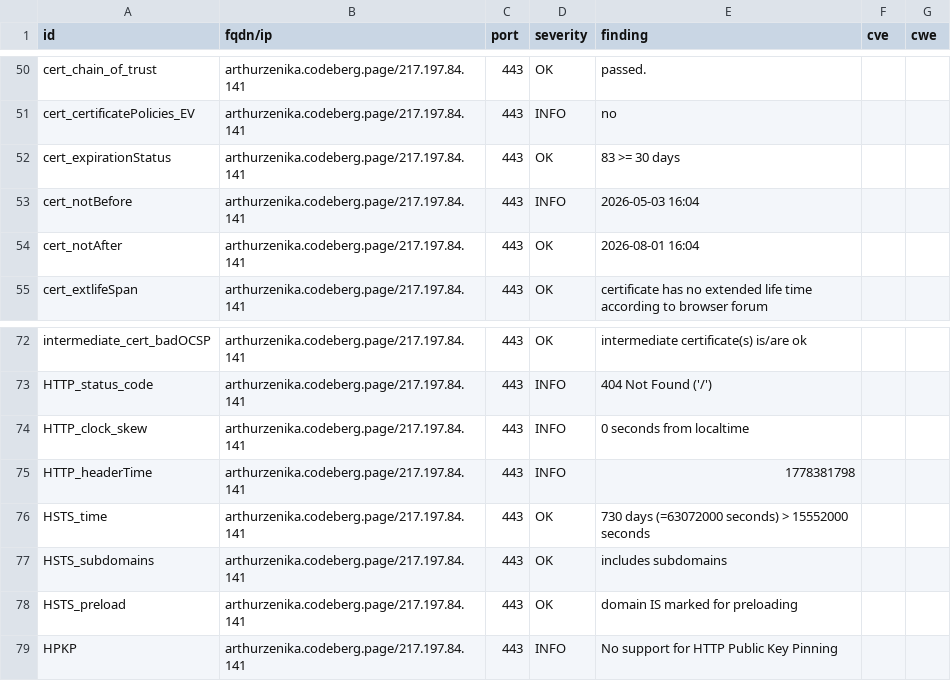
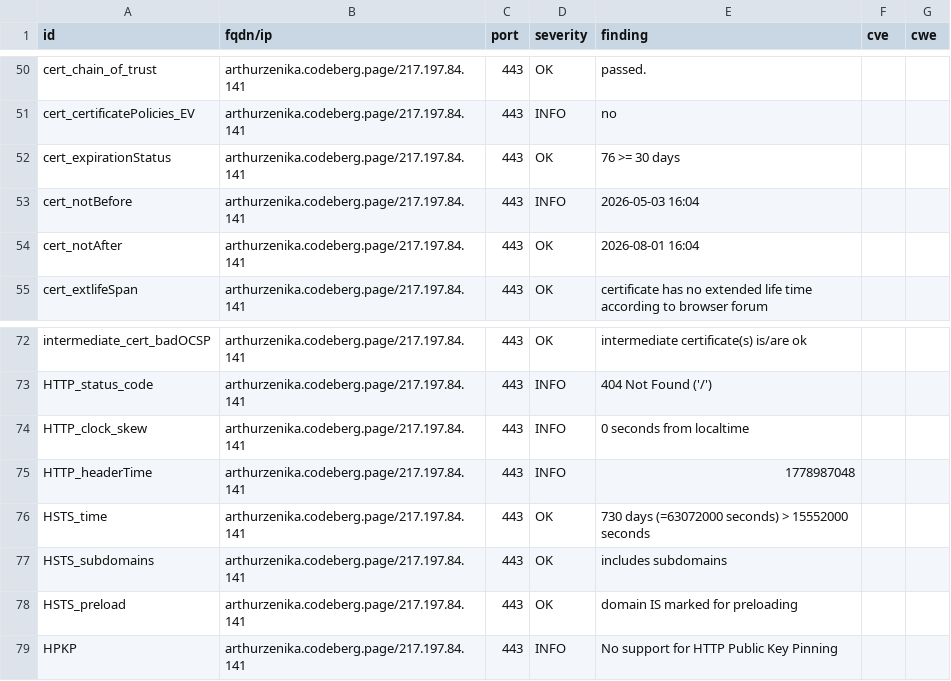
Before and after one commit to arthurzenika/dashlord-zenika, a CSV file: results/aHR0cHM6Ly9hcnRodXJ6ZW5pa2EuY29kZWJlcmcucGFnZS9ibG9nLw==/testssl.csv, drawn as a sheet; only a part is shown, gaps mark what is left out.

```diff
--- a/results/aHR0cHM6Ly9hcnRodXJ6ZW5pa2EuY29kZWJlcmcucGFnZS9ibG9nLw==/testssl.csv
+++ b/results/aHR0cHM6Ly9hcnRodXJ6ZW5pa2EuY29kZWJlcmcucGFnZS9ibG9nLw==/testssl.csv
@@ -51,3 +51,3 @@
 "cert_certificatePolicies_EV","arthurzenika.codeberg.page/217.197.84.141","443","INFO","no","",""
-"cert_expirationStatus","arthurzenika.codeberg.page/217.197.84.141","443","OK","83 >= 30 days","",""
+"cert_expirationStatus","arthurzenika.codeberg.page/217.197.84.141","443","OK","76 >= 30 days","",""
 "cert_notBefore","arthurzenika.codeberg.page/217.197.84.141","443","INFO","2026-05-03 16:04","",""
@@ -74,3 +74,3 @@
 "HTTP_clock_skew","arthurzenika.codeberg.page/217.197.84.141","443","INFO","0 seconds from localtime","",""
-"HTTP_headerTime","arthurzenika.codeberg.page/217.197.84.141","443","INFO","1778381798","",""
+"HTTP_headerTime","arthurzenika.codeberg.page/217.197.84.141","443","INFO","1778987048","",""
 "HSTS_time","arthurzenika.codeberg.page/217.197.84.141","443","OK","730 days (=63072000 seconds) > 15552000 seconds","",""
```
Also changed, not shown: 9 other files.
